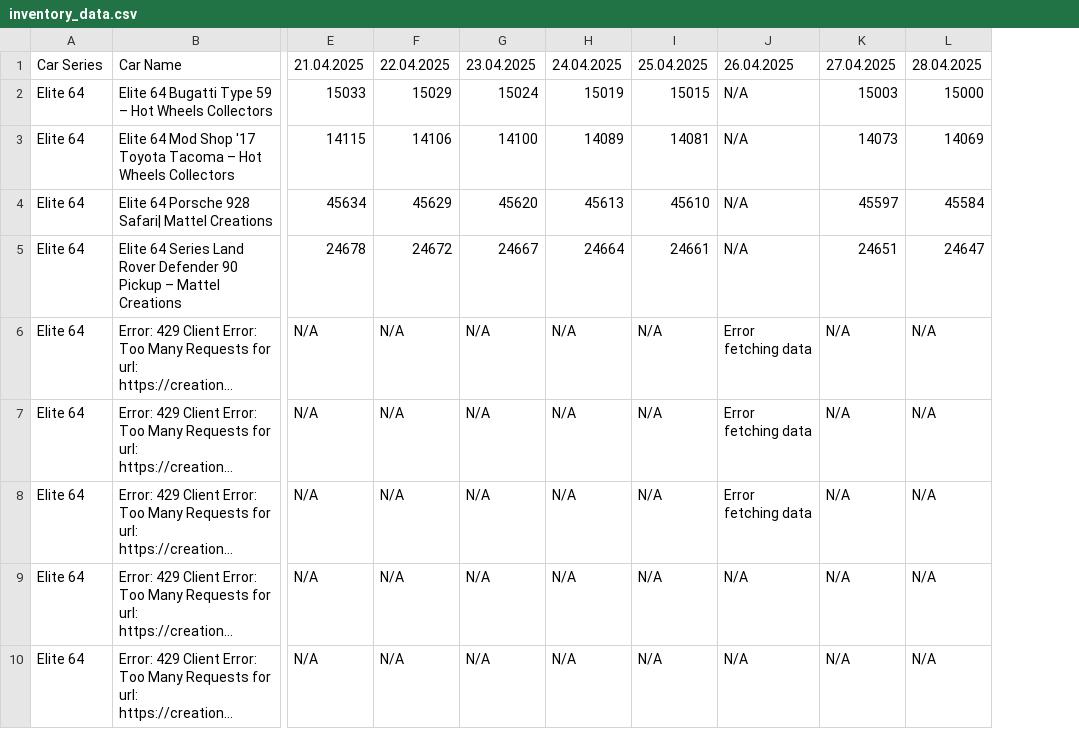
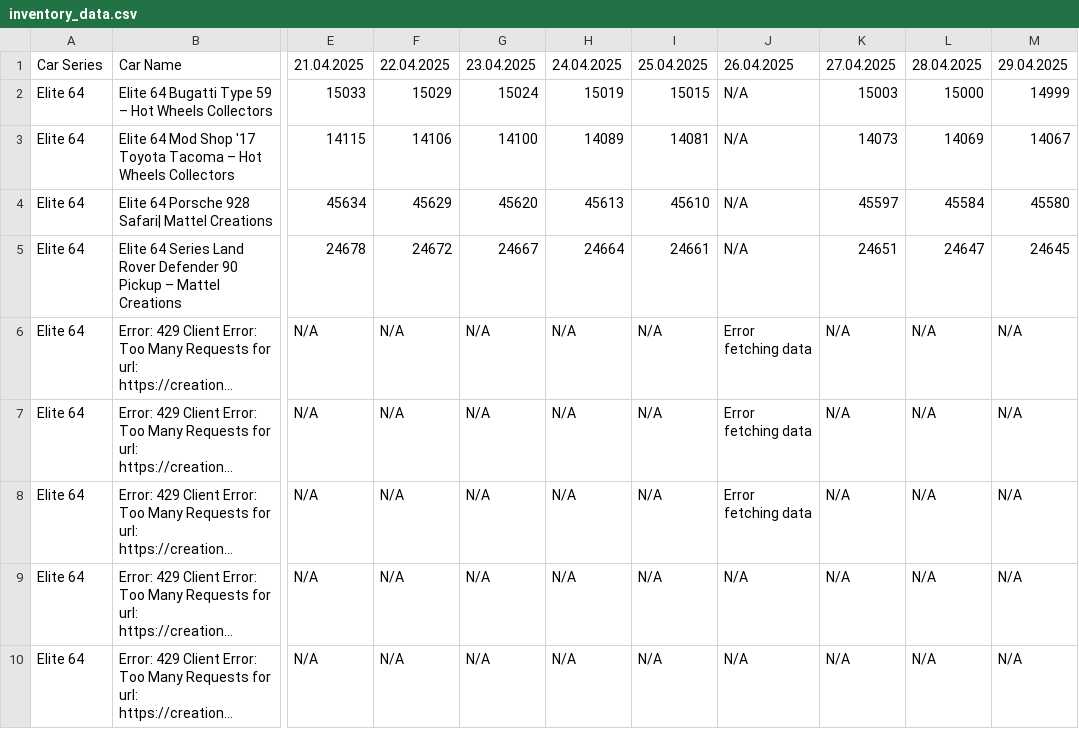
Before and after one commit to shady333/HWinventory, a CSV file: inventory_data.csv, drawn as a sheet; only a part is shown, gaps mark what is left out; long unchanged cells end in …; the diff names each change by its address in the sheet, - before the commit and + after, or states it on an @@ line.

```diff
--- a/inventory_data.csv
+++ b/inventory_data.csv
+column M, rows 1-10: 29.04.2025 | 14999 | 14067 | 45580 | 24645 | N/A | N/A | N/A | N/A | N/A
```
Also changed, not shown: inventory_data_UK.csv, 2 other files.
